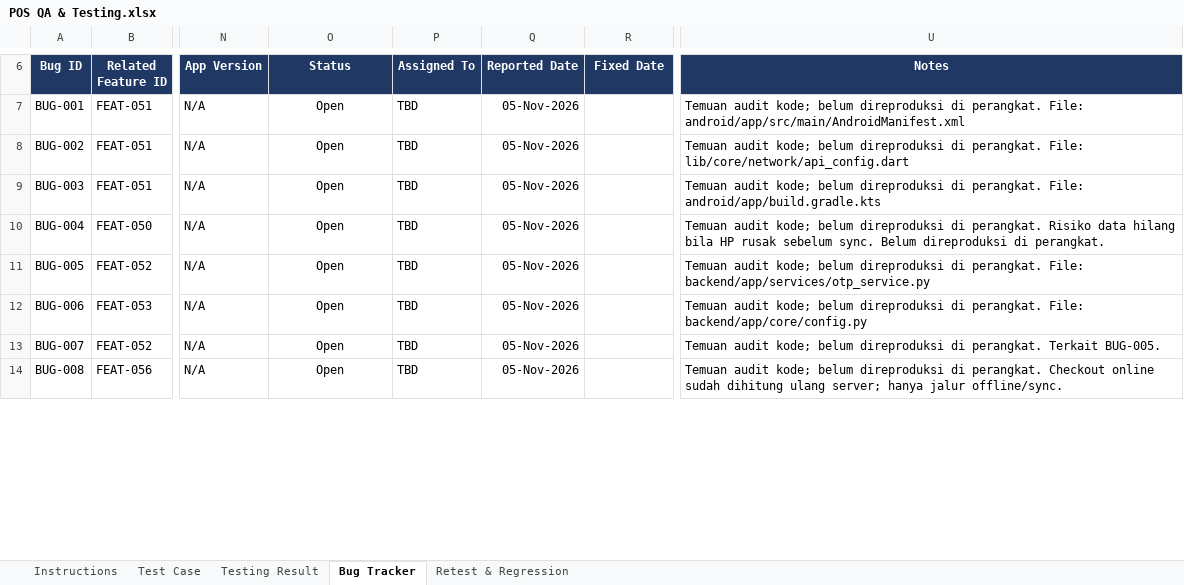
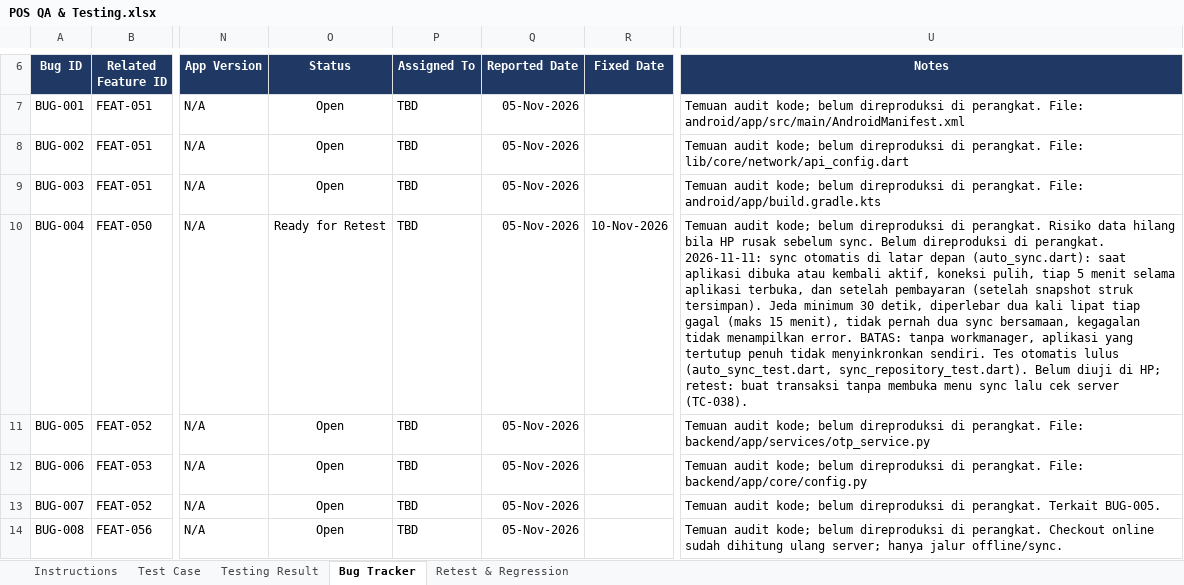
Before and after one commit to imogideveloper/Flutter-Mobile-POS, an Excel workbook: docs/dokumentasi-qa/POS QA & Testing.xlsx, sheet Bug Tracker, drawn as a sheet; only a part is shown, gaps mark what is left out; values as stored, in another font and other column widths than the file's, no borders; conditional formats and table styles not drawn; the diff names each change by its address in the sheet, - before the commit and + after, or states it on an @@ line.

```diff
--- a/docs/dokumentasi-qa/POS QA & Testing.xlsx (sheet Bug Tracker)
+++ b/docs/dokumentasi-qa/POS QA & Testing.xlsx (sheet Bug Tracker)
-O10 (Status): Open
+O10 (Status): Ready for Retest
-R10 (Fixed Date): (empty)
+R10 (Fixed Date): 10-Nov-2026
-U10 (Notes): …di perangkat.
+U10 (Notes): …di perangkat. 2026-11-11: sync otomatis di latar depan (auto_sync.dart): saat aplikasi dibuka atau kembali aktif, koneksi pulih, tiap 5 menit selama aplikasi terbuka, dan setelah pembayaran (setelah snapshot struk tersimpan). Jeda minimum 30 detik, diperlebar dua kali lipat tiap gagal (maks 15 menit), tidak pernah dua sync bersamaan, kegagalan tidak menampilkan error. BATAS: tanpa workmanager, aplikasi yang tertutup penuh tidak menyinkronkan sendiri. Tes otomatis lulus (auto_sync_test.dart, sync_repository_test.dart). Belum diuji di HP; retest: buat transaksi tanpa membuka menu sync lalu cek server (TC-038).
```
Also changed, not shown: docs/dokumentasi-qa/POS Project Tracker.xlsx, 8 other files.
